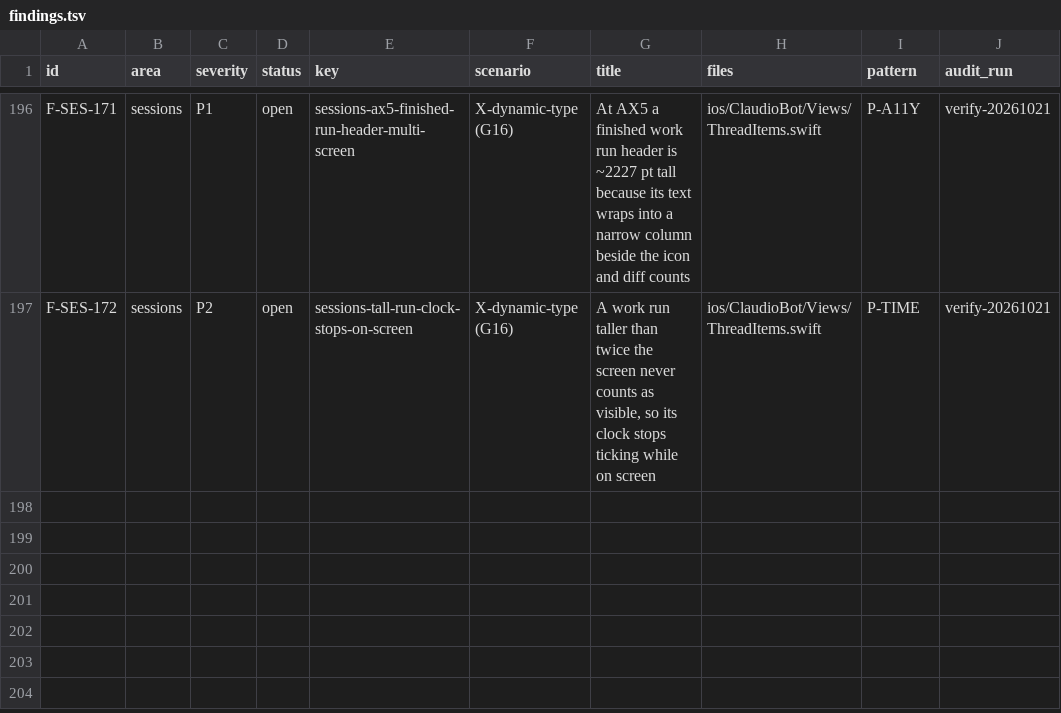
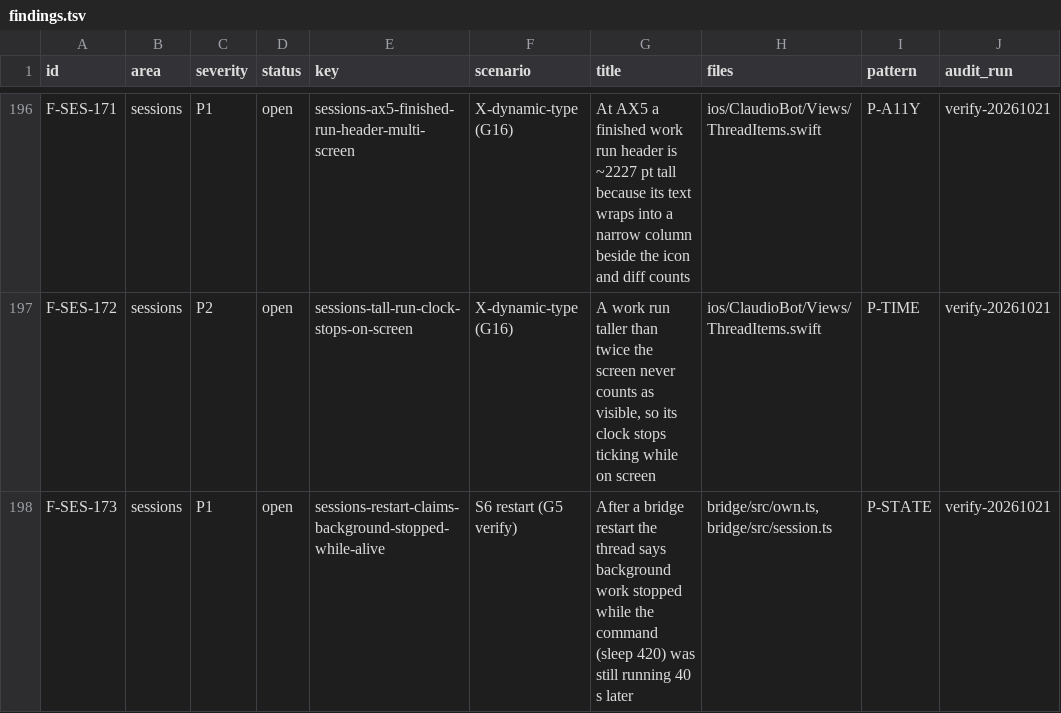
Before and after one commit to IamP5/claudio-bot, a TSV file: docs/ux-program/findings.tsv, drawn as a sheet; only a part is shown, gaps mark what is left out.

```diff
--- a/docs/ux-program/findings.tsv
+++ b/docs/ux-program/findings.tsv
@@ -197 +197,2 @@ F-SES-171	sessions	P1	open	sessions-ax5-finished-run-header-multi-screen	X-dynam
 F-SES-172	sessions	P2	open	sessions-tall-run-clock-stops-on-screen	X-dynamic-type (G16)	A work run taller than twice the screen never counts as visible, so its clock stops ticking while on screen	ios/ClaudioBot/Views/ThreadItems.swift	P-TIME	verify-20261021
+F-SES-173	sessions	P1	open	sessions-restart-claims-background-stopped-while-alive	S6 restart (G5 verify)	After a bridge restart the thread says background work stopped while the command (sleep 420) was still running 40 s later	bridge/src/own.ts,bridge/src/session.ts	P-STATE	verify-20261021
```
Also changed, not shown: docs/ux-program/agents.tsv, 1 other file.
